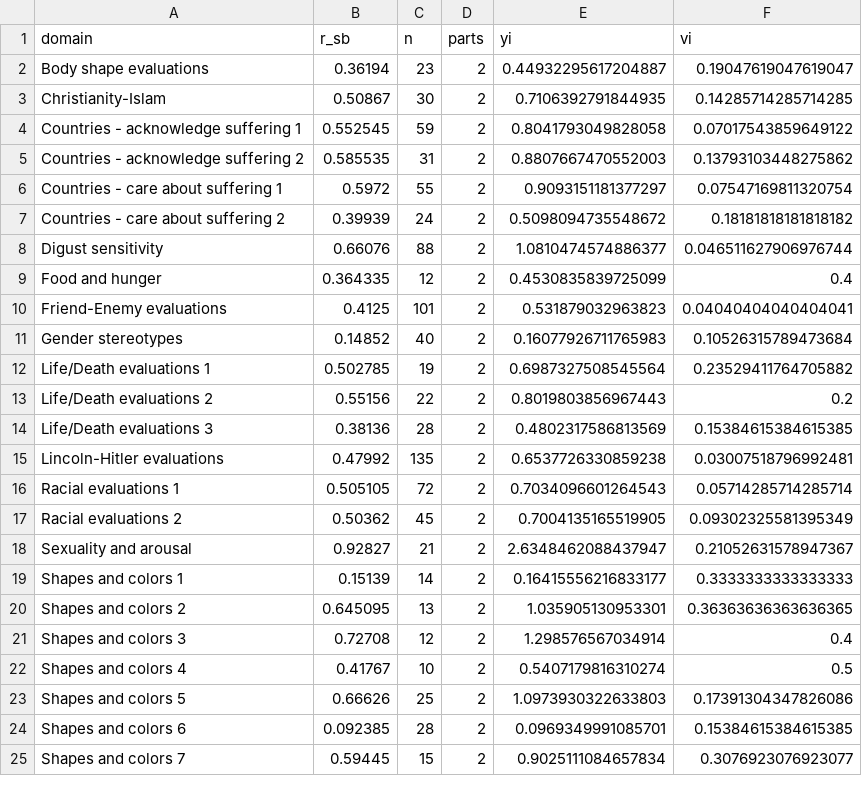
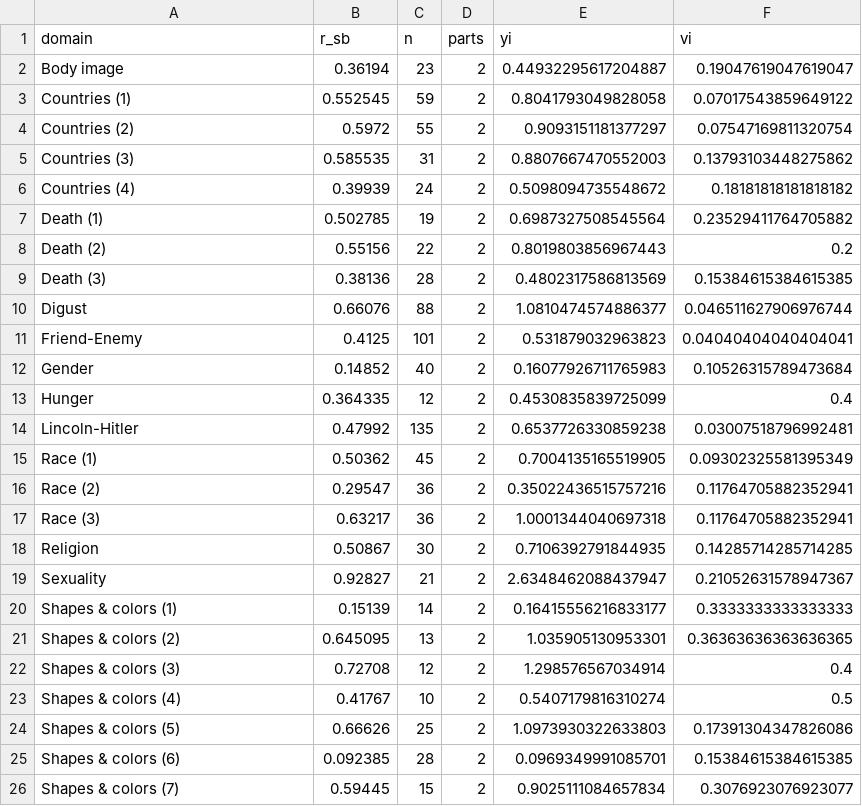
Before and after one commit to ianhussey/irap-reliability-meta-analysis, a CSV file: data/effect sizes for meta-analyses/data_internal_consistency_permuted_estimates.csv, drawn as a sheet; only a part is shown; the diff covers the shown part only.

Commit message:
updated effect size data processing

```diff
--- a/data/effect sizes for meta-analyses/data_internal_consistency_permuted_estimates.csv
+++ b/data/effect sizes for meta-analyses/data_internal_consistency_permuted_estimates.csv
@@ -1,25 +1,26 @@
 domain,r_sb,n,parts,yi,vi
-Body shape evaluations,0.36194,23,2,0.44932295617204887,0.19047619047619047
-Christianity-Islam,0.50867,30,2,0.7106392791844935,0.14285714285714285
-Countries - acknowledge suffering 1,0.552545,59,2,0.8041793049828058,0.07017543859649122
-Countries - acknowledge suffering 2,0.585535,31,2,0.8807667470552003,0.13793103448275862
-Countries - care about suffering 1,0.5972,55,2,0.9093151181377297,0.07547169811320754
-Countries - care about suffering 2,0.39939,24,2,0.5098094735548672,0.18181818181818182
-Digust sensitivity,0.66076,88,2,1.0810474574886377,0.046511627906976744
-Food and hunger,0.364335,12,2,0.4530835839725099,0.4
-Friend-Enemy evaluations,0.4125,101,2,0.531879032963823,0.04040404040404041
-Gender stereotypes,0.14852,40,2,0.16077926711765983,0.10526315789473684
-Life/Death evaluations 1,0.502785,19,2,0.6987327508545564,0.23529411764705882
-Life/Death evaluations 2,0.55156,22,2,0.8019803856967443,0.2
-Life/Death evaluations 3,0.38136,28,2,0.4802317586813569,0.15384615384615385
-Lincoln-Hitler evaluations,0.47992,135,2,0.6537726330859238,0.03007518796992481
-Racial evaluations 1,0.505105,72,2,0.7034096601264543,0.05714285714285714
-Racial evaluations 2,0.50362,45,2,0.7004135165519905,0.09302325581395349
-Sexuality and arousal,0.92827,21,2,2.6348462088437947,0.21052631578947367
-Shapes and colors 1,0.15139,14,2,0.16415556216833177,0.3333333333333333
-Shapes and colors 2,0.645095,13,2,1.035905130953301,0.36363636363636365
-Shapes and colors 3,0.72708,12,2,1.298576567034914,0.4
-Shapes and colors 4,0.41767,10,2,0.5407179816310274,0.5
-Shapes and colors 5,0.66626,25,2,1.0973930322633803,0.17391304347826086
-Shapes and colors 6,0.092385,28,2,0.0969349991085701,0.15384615384615385
-Shapes and colors 7,0.59445,15,2,0.9025111084657834,0.3076923076923077
+Body image,0.36194,23,2,0.44932295617204887,0.19047619047619047
+Countries (1),0.552545,59,2,0.8041793049828058,0.07017543859649122
+Countries (2),0.5972,55,2,0.9093151181377297,0.07547169811320754
+Countries (3),0.585535,31,2,0.8807667470552003,0.13793103448275862
+Countries (4),0.39939,24,2,0.5098094735548672,0.18181818181818182
+Death (1),0.502785,19,2,0.6987327508545564,0.23529411764705882
+Death (2),0.55156,22,2,0.8019803856967443,0.2
+Death (3),0.38136,28,2,0.4802317586813569,0.15384615384615385
+Digust,0.66076,88,2,1.0810474574886377,0.046511627906976744
+Friend-Enemy,0.4125,101,2,0.531879032963823,0.04040404040404041
+Gender,0.14852,40,2,0.16077926711765983,0.10526315789473684
+Hunger,0.364335,12,2,0.4530835839725099,0.4
+Lincoln-Hitler,0.47992,135,2,0.6537726330859238,0.03007518796992481
+Race (1),0.50362,45,2,0.7004135165519905,0.09302325581395349
+Race (2),0.29547,36,2,0.35022436515757216,0.11764705882352941
+Race (3),0.63217,36,2,1.0001344040697318,0.11764705882352941
+Religion,0.50867,30,2,0.7106392791844935,0.14285714285714285
+Sexuality,0.92827,21,2,2.6348462088437947,0.21052631578947367
+Shapes & colors (1),0.15139,14,2,0.16415556216833177,0.3333333333333333
+Shapes & colors (2),0.645095,13,2,1.035905130953301,0.36363636363636365
+Shapes & colors (3),0.72708,12,2,1.298576567034914,0.4
+Shapes & colors (4),0.41767,10,2,0.5407179816310274,0.5
+Shapes & colors (5),0.66626,25,2,1.0973930322633803,0.17391304347826086
+Shapes & colors (6),0.092385,28,2,0.0969349991085701,0.15384615384615385
+Shapes & colors (7),0.59445,15,2,0.9025111084657834,0.3076923076923077
```
Also changed, not shown: 1 edited cell elsewhere in this file, data/effect sizes for meta-analyses/data_demographics.csv, data/effect sizes for meta-analyses/data_internal_consistency_firstsecondhalves.csv, 5 other files.
